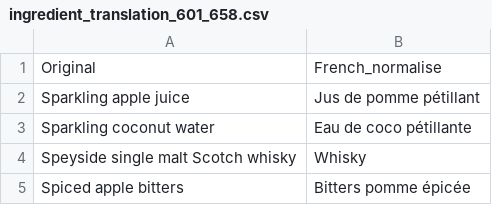
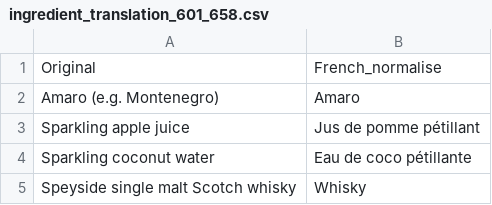
Before and after one commit to TheGenyus/CocktailApp, a CSV file: scripts/ingredient_translation_601_658.csv, drawn as a sheet; only a part is shown; the shorter side is filled out with more unchanged rows; the diff names each change by its address in the sheet, - before the commit and + after, or states it on an @@ line.

```diff
--- a/scripts/ingredient_translation_601_658.csv
+++ b/scripts/ingredient_translation_601_658.csv
+row 2: Amaro (e.g. Montenegro) | Amaro
```
Also changed, not shown: 16 other files.
